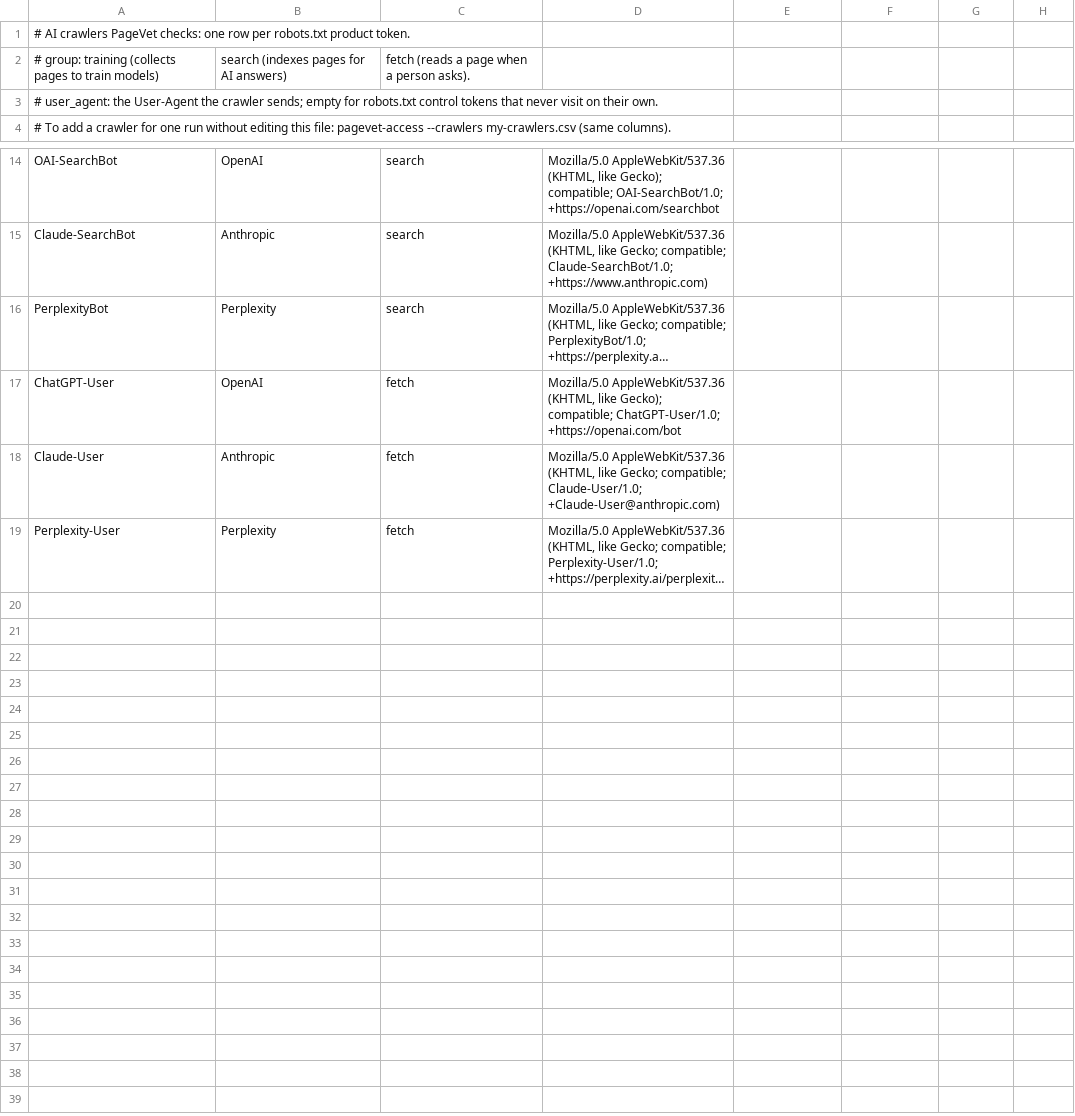
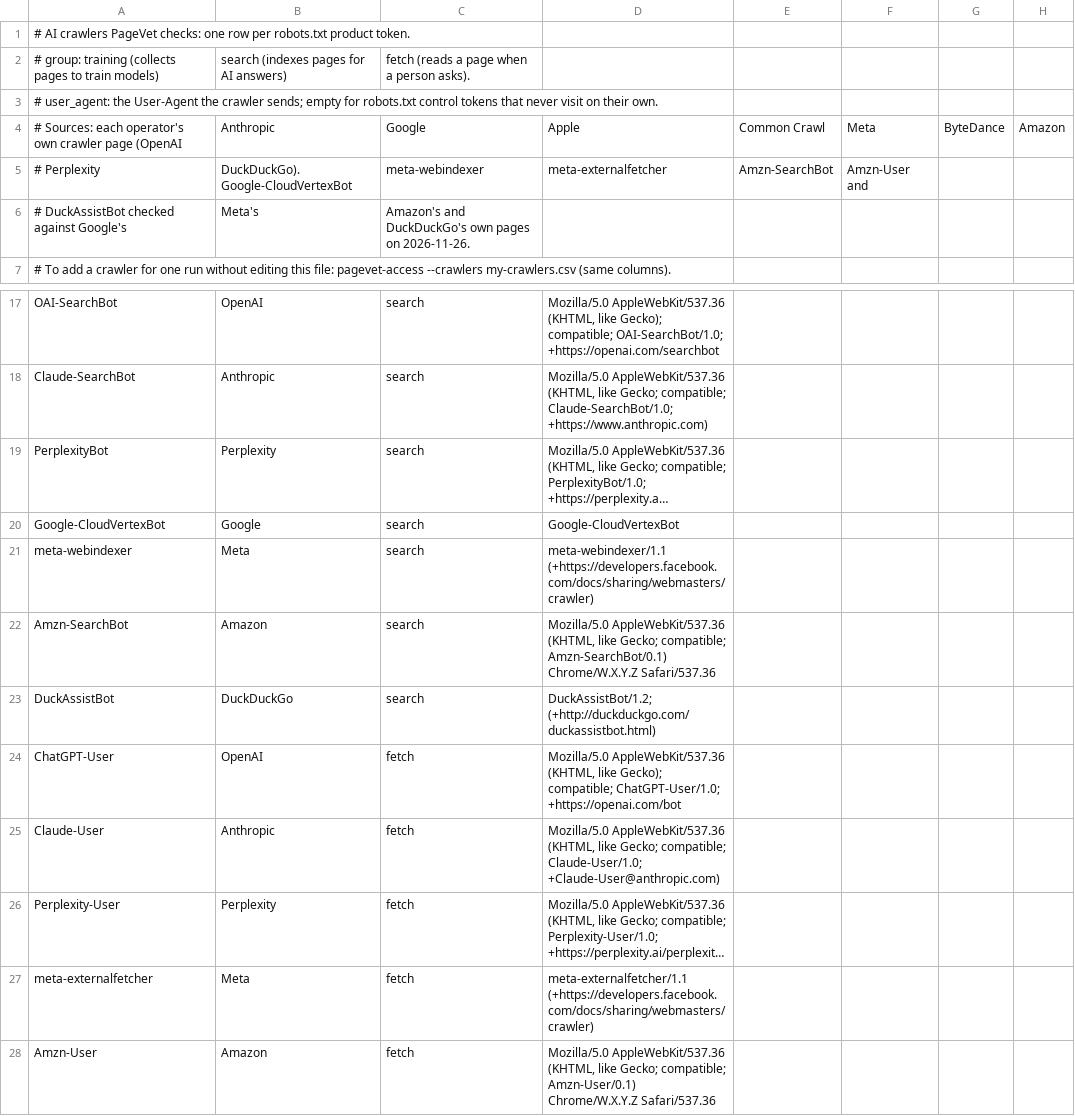
Before and after one commit to j-zulick/pagevet, a CSV file: src/pagevet/data/ai_crawlers.csv, drawn as a sheet; only a part is shown, gaps mark what is left out; long unchanged cells end in …; the diff names each change by its address in the sheet, - before the commit and + after, or states it on an @@ line.

```diff
--- a/src/pagevet/data/ai_crawlers.csv
+++ b/src/pagevet/data/ai_crawlers.csv
+row 4: # Sources: each operator's own crawler page (OpenAI | Anthropic | Google | Apple | Common Crawl | Meta | ByteDance | Amazon
+row 5: # Perplexity | DuckDuckGo). Google-CloudVertexBot | meta-webindexer | meta-externalfetcher | Amzn-SearchBot | Amzn-User and
+row 6: # DuckAssistBot checked against Google's | Meta's | Amazon's and DuckDuckGo's own pages on 2026-11-26.
+row 20: Google-CloudVertexBot | Google | search | Google-CloudVertexBot
+row 21: meta-webindexer | Meta | search | meta-webindexer/1.1 (+https://developers.facebook.com/docs/sharing/webmasters/crawler)
+row 22: Amzn-SearchBot | Amazon | search | Mozilla/5.0 AppleWebKit/537.36 (KHTML, like Gecko; compatible; Amzn-SearchBot/0.1) Chrome/W.X.Y.Z Safari/537.36
+row 23: DuckAssistBot | DuckDuckGo | search | DuckAssistBot/1.2; (+http://duckduckgo.com/duckassistbot.html)
+row 27: meta-externalfetcher | Meta | fetch | meta-externalfetcher/1.1 (+https://developers.facebook.com/docs/sharing/webmasters/crawler)
+row 28: Amzn-User | Amazon | fetch | Mozilla/5.0 AppleWebKit/537.36 (KHTML, like Gecko; compatible; Amzn-User/0.1) Chrome/W.X.Y.Z Safari/537.36
```
Also changed, not shown: 37 other files.
